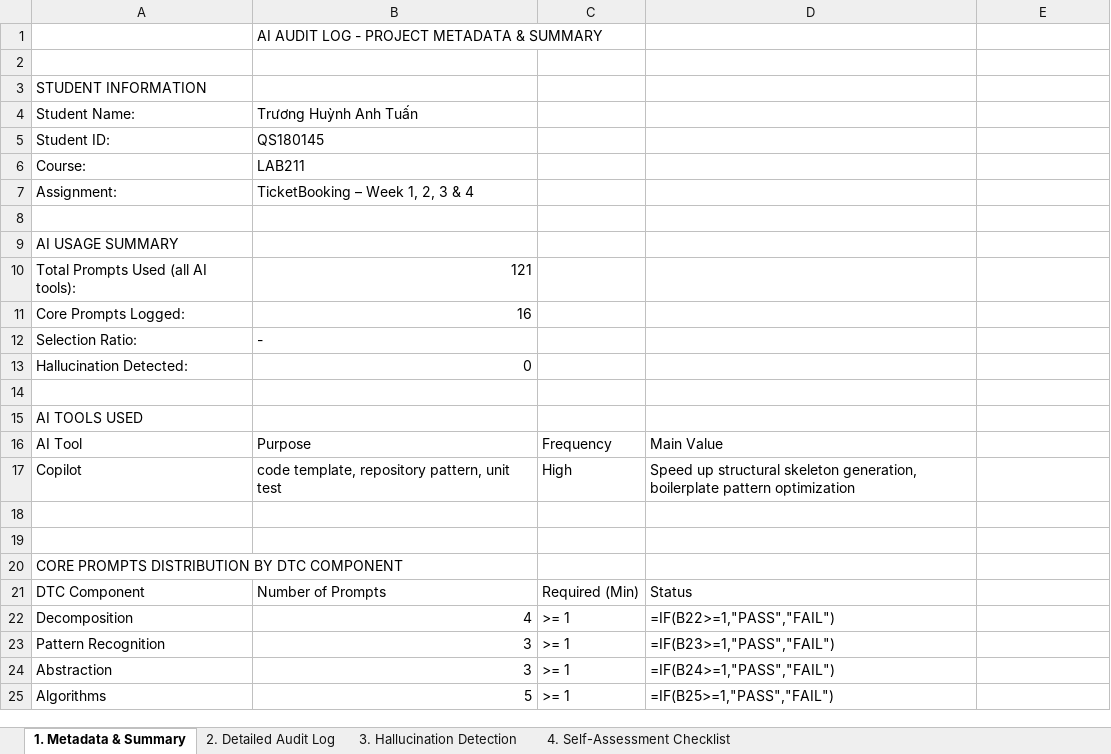
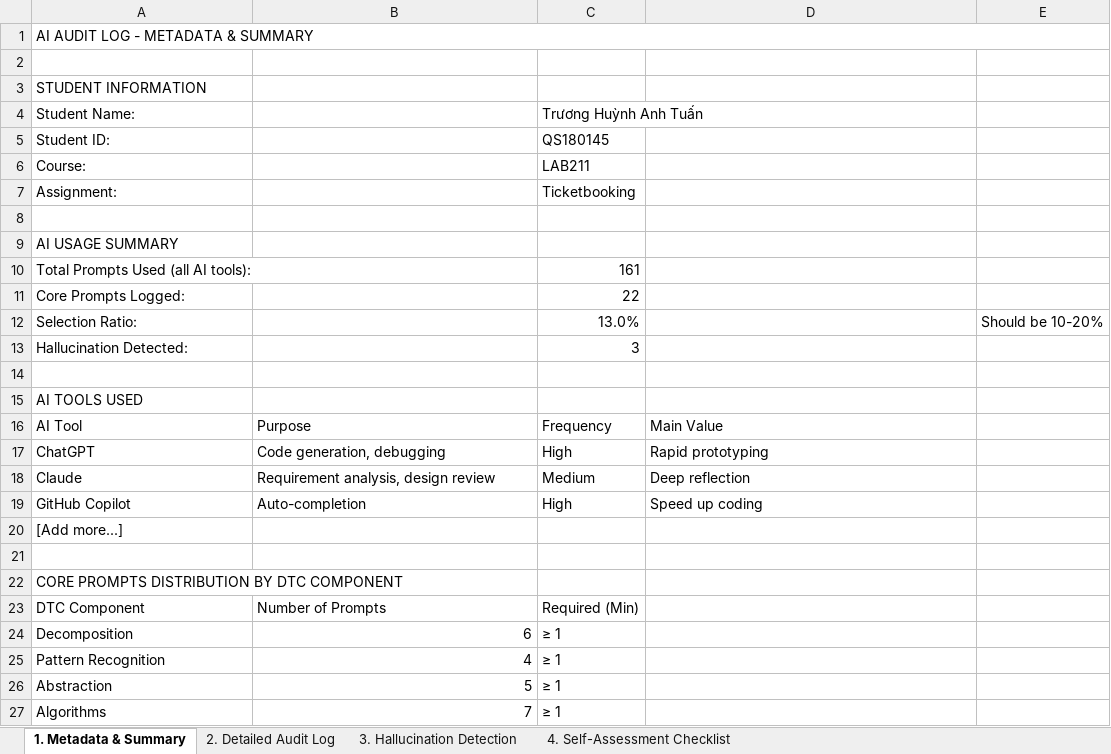
Before and after one commit to luongducduy-creator/NHOM_04_LAB211_TicketBooking, an Excel workbook: ai_logs/TruongHuynhAnhTuan_ai_log.xlsx, sheet 1. Metadata & Summary, drawn as a sheet; only a part is shown; values as stored, in another font and other column widths than the file's, no cell formats; formulas without a stored value are shown as written; removed rows and columns are numbered as before the commit, all else as after; the diff covers the shown part only; the diff names each change by its address in the sheet, - before the commit and + after, or states it on an @@ line.

```diff
--- a/ai_logs/TruongHuynhAnhTuan_ai_log.xlsx (sheet 1. Metadata & Summary)
+++ b/ai_logs/TruongHuynhAnhTuan_ai_log.xlsx (sheet 1. Metadata & Summary)
-row 1:  | AI AUDIT LOG - PROJECT METADATA & SUMMARY
+row 1: AI AUDIT LOG - METADATA & SUMMARY
-B4: Trương Huỳnh Anh Tuấn
+B4: (empty)
-C4: (empty)
+C4: Trương Huỳnh Anh Tuấn
-B5: QS180145
+B5: (empty)
-C5 (Trương Huỳnh Anh Tuấn): (empty)
+C5 (Trương Huỳnh Anh Tuấn): QS180145
-B6: LAB211
+B6: (empty)
-C6 (Trương Huỳnh Anh Tuấn): (empty)
+C6 (Trương Huỳnh Anh Tuấn): LAB211
-B7: TicketBooking – Week 1, 2, 3 & 4
+B7: (empty)
-C7 (Trương Huỳnh Anh Tuấn): (empty)
+C7 (Trương Huỳnh Anh Tuấn): Ticketbooking
-B10: 121
+B10: (empty)
-C10 (Trương Huỳnh Anh Tuấn): (empty)
+C10 (Trương Huỳnh Anh Tuấn): 161
-B11: 16
+B11: (empty)
-C11 (Trương Huỳnh Anh Tuấn): (empty)
+C11 (Trương Huỳnh Anh Tuấn): 22
-B12: -
+B12: (empty)
-C12 (Trương Huỳnh Anh Tuấn): (empty)
+C12 (Trương Huỳnh Anh Tuấn): 13.0%
-E12: (empty)
+E12: Should be 10-20%
-B13: 0
+B13: (empty)
-C13 (Trương Huỳnh Anh Tuấn): (empty)
+C13 (Trương Huỳnh Anh Tuấn): 3
-row 17: Copilot | code template, repository pattern, unit test | High | Speed up structural skeleton generation, boilerplate pattern optimization
-row 17: (empty)
+row 17: ChatGPT | Code generation, debugging | High | Rapid prototyping
+row 18: Claude | Requirement analysis, design review | Medium | Deep reflection
+row 19: GitHub Copilot | Auto-completion | High | Speed up coding
+row 20: [Add more...]
-D23: Status
+D23: (empty)
-B24: 4
+B24: 6
-C24:C27 (Trương Huỳnh Anh Tuấn): >= 1
+C24:C27 (Trương Huỳnh Anh Tuấn): ≥ 1
-D24: =IF(B22>=1,"PASS","FAIL")
+D24: (empty)
-B25: 3
+B25: 4
-D25: =IF(B23>=1,"PASS","FAIL")
+D25: (empty)
-B26: 3
+B26: 5
-D26: =IF(B24>=1,"PASS","FAIL")
+D26: (empty)
-B27: 5
+B27: 7
-D27: =IF(B25>=1,"PASS","FAIL")
+D27: (empty)
```
Also changed, not shown: 1 removed row elsewhere in this sheet, sheet 2. Detailed Audit Log, sheet 3. Hallucination Detection, cell formats.
